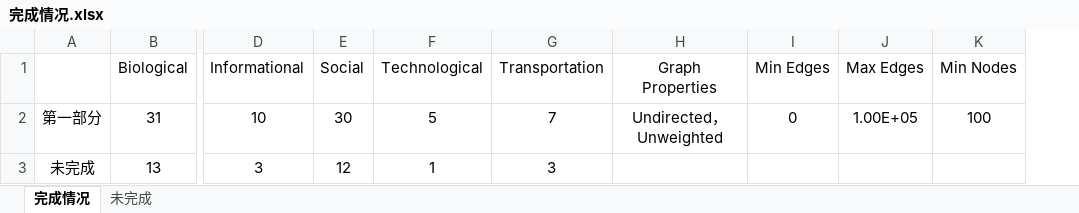
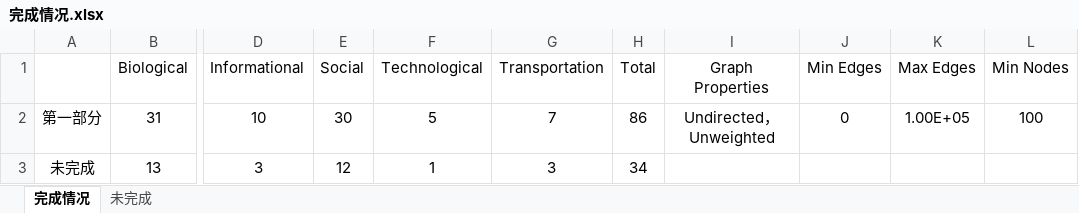
Before and after one commit to henocturne/kmax, an Excel workbook: 完成情况.xlsx, sheet 完成情况, drawn as a sheet; only a part is shown, gaps mark what is left out; values as stored, in another font and other column widths than the file's, no borders; the diff names each change by its address in the sheet, - before the commit and + after, or states it on an @@ line.

```diff
--- a/完成情况.xlsx (sheet 完成情况)
+++ b/完成情况.xlsx (sheet 完成情况)
+column H (Total), rows 2-3: 86 | 34
```
Also changed, not shown: 1 other file.
